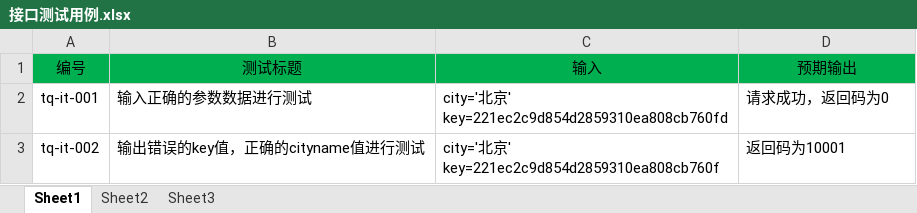
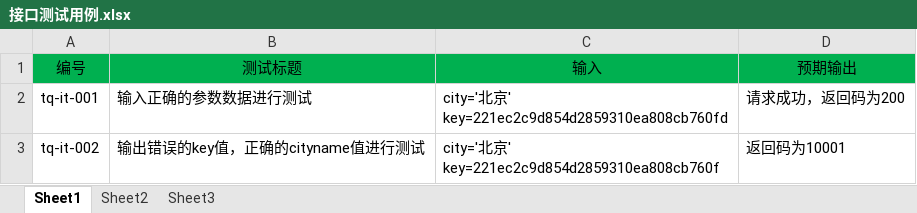
Before and after one commit to 1397350942/automation_test, an Excel workbook: 接口测试/接口测试用例.xlsx, sheet Sheet1, drawn as a sheet; values as stored, in another font and other column widths than the file's, no borders; the diff names each change by its address in the sheet, - before the commit and + after, or states it on an @@ line.

Commit message:
接口测试-request GET

```diff
--- a/接口测试/接口测试用例.xlsx (sheet Sheet1)
+++ b/接口测试/接口测试用例.xlsx (sheet Sheet1)
-D2 (预期输出): 请求成功，返回码为0
+D2 (预期输出): 请求成功，返回码为200
```
Also changed, not shown: 2 other files.
